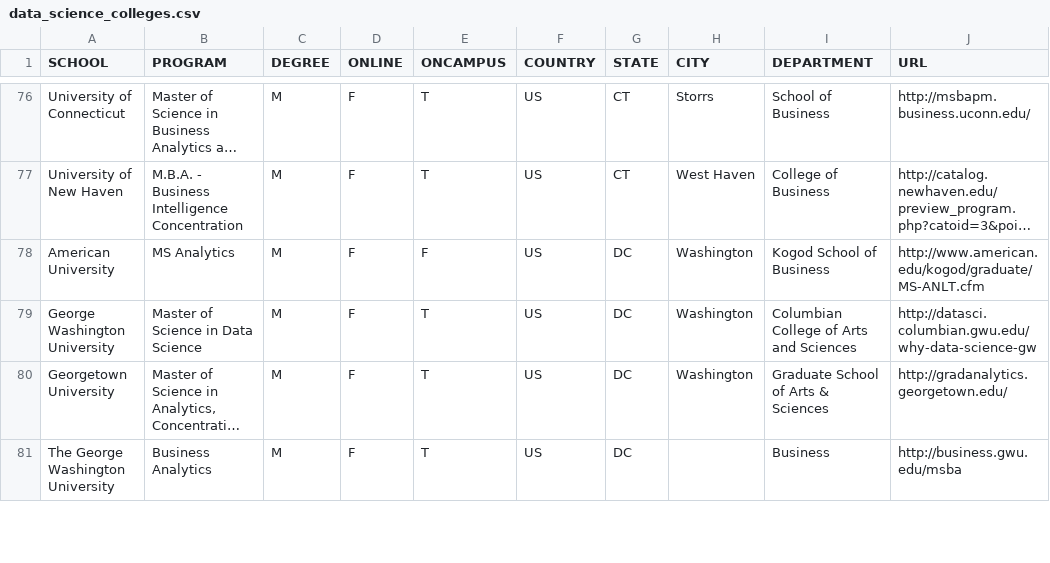
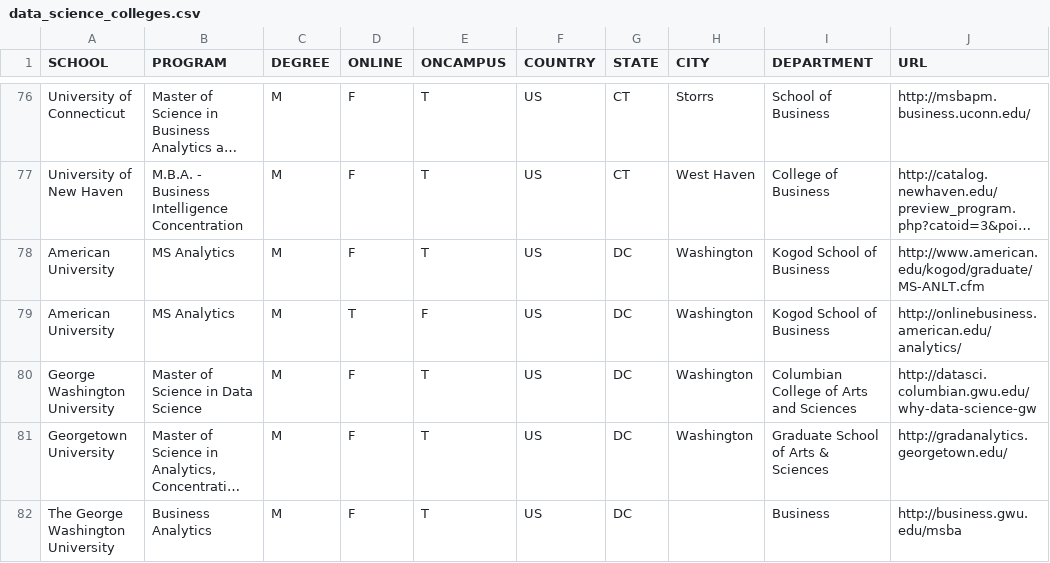
Before and after one commit to ryanswanstrom/awesome-datascience-colleges, a CSV file: data_science_colleges.csv, drawn as a sheet; only a part is shown, gaps mark what is left out; long unchanged cells end in …; the diff names each change by its address in the sheet, - before the commit and + after, or states it on an @@ line.

Commit message:
Update data_science_colleges.csv

```diff
--- a/data_science_colleges.csv
+++ b/data_science_colleges.csv
-E78 (ONCAMPUS): F
+E78 (ONCAMPUS): T
+row 79: American University | MS Analytics | M | T | F | US | DC | Washington | Kogod School of Business | http://onlinebusiness.american.edu/analytics/
```
